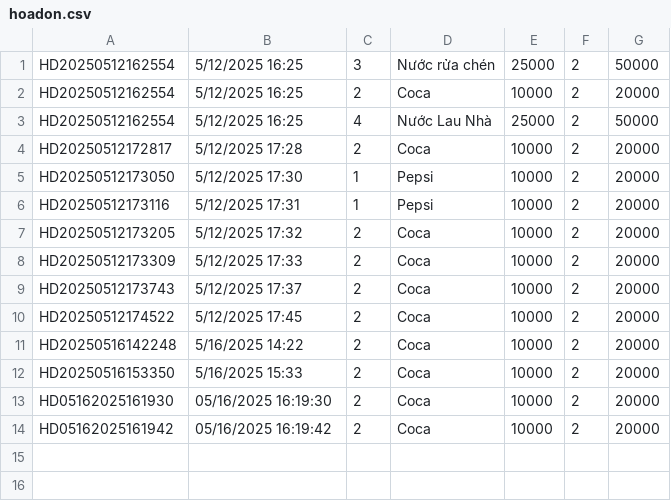
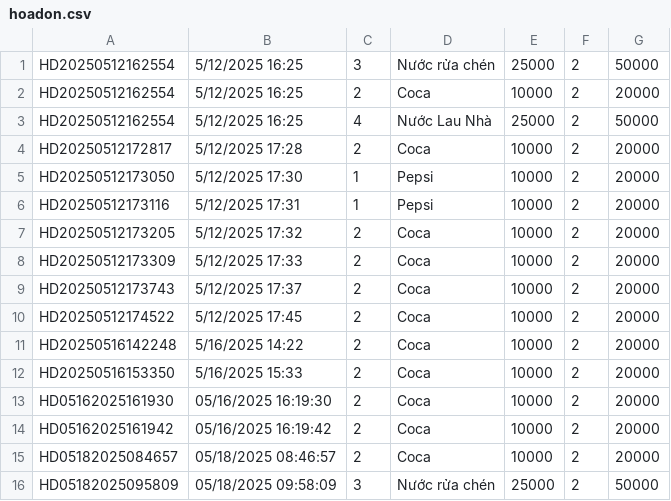
Before and after one commit to phuchuy242/Quan_Ly_Tap_Hoa, a CSV file: data/hoadon.csv, drawn as a sheet.

```diff
--- a/data/hoadon.csv
+++ b/data/hoadon.csv
@@ -14 +14,3 @@ HD05162025161930,05/16/2025 16:19:30,2,Coca,10000,2,20000
 HD05162025161942,05/16/2025 16:19:42,2,Coca,10000,2,20000
+HD05182025084657,05/18/2025 08:46:57,2,Coca,10000,2,20000
+HD05182025095809,05/18/2025 09:58:09,3,Nước rửa chén,25000,2,50000
```
Also changed, not shown: data/sanpham.csv, data/thongtinchuyenkhoan.csv, 5 other files.
